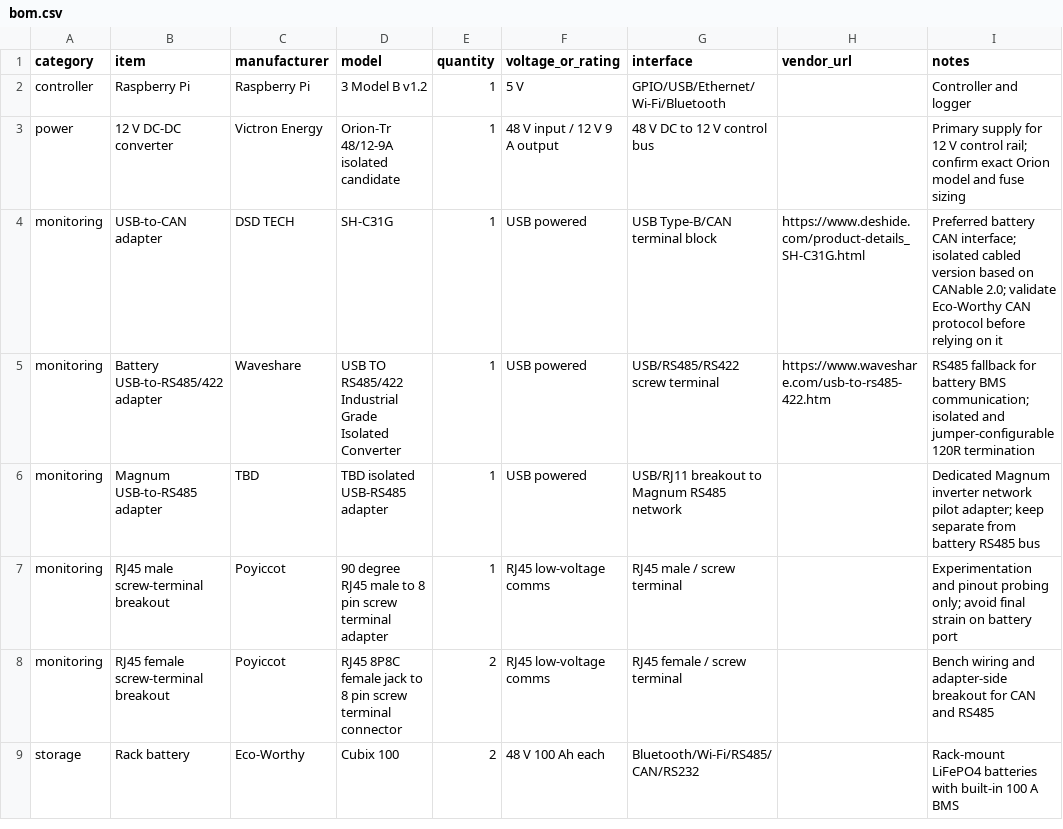
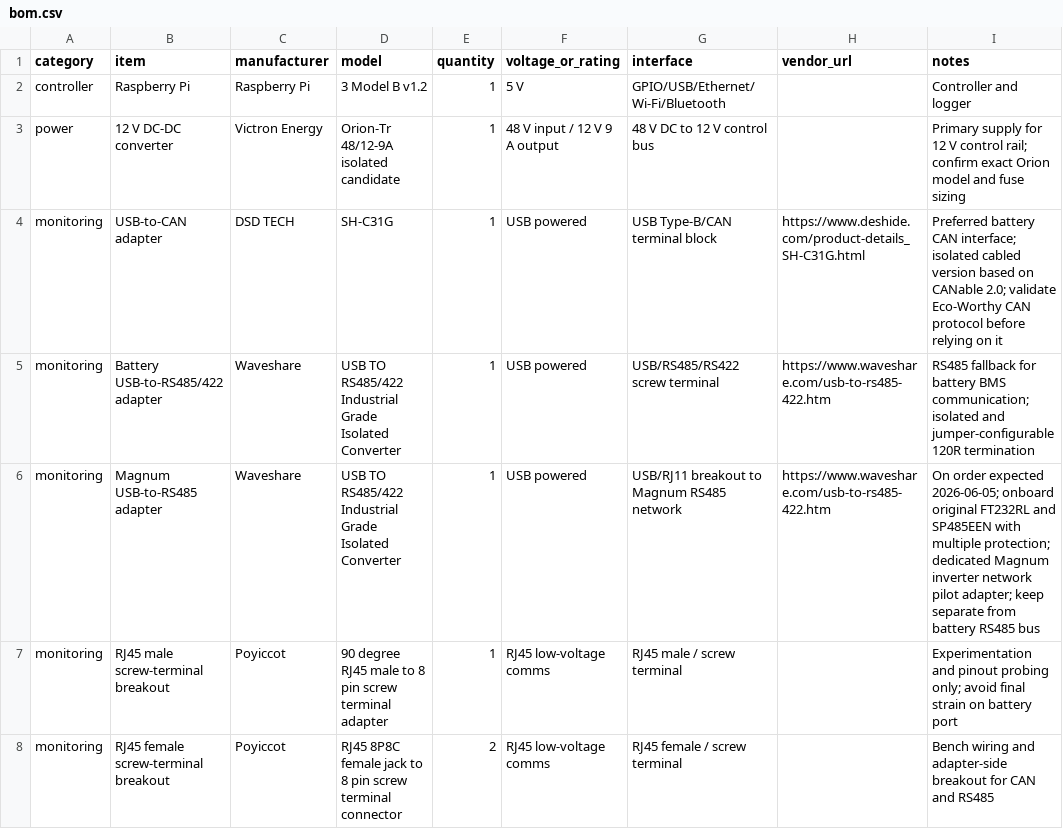
Before and after one commit to finitor/power-system, a CSV file: hardware/bom.csv, drawn as a sheet; only a part is shown; the shorter side is filled out with more unchanged rows.

```diff
--- a/hardware/bom.csv
+++ b/hardware/bom.csv
@@ -5,3 +5,3 @@ monitoring,USB-to-CAN adapter,DSD TECH,SH-C31G,1,USB powered,USB Type-B/CAN term
 monitoring,Battery USB-to-RS485/422 adapter,Waveshare,USB TO RS485/422 Industrial Grade Isolated Converter,1,USB powered,USB/RS485/RS422 screw terminal,https://www.waveshare.com/usb-to-rs485-422.htm,RS485 fallback for battery BMS communication; isolated and jumper-configurable 120R termination
-monitoring,Magnum USB-to-RS485 adapter,TBD,TBD isolated USB-RS485 adapter,1,USB powered,USB/RJ11 breakout to Magnum RS485 network,,Dedicated Magnum inverter network pilot adapter; keep separate from battery RS485 bus
+monitoring,Magnum USB-to-RS485 adapter,Waveshare,USB TO RS485/422 Industrial Grade Isolated Converter,1,USB powered,USB/RJ11 breakout to Magnum RS485 network,https://www.waveshare.com/usb-to-rs485-422.htm,On order expected 2026-06-05; onboard original FT232RL and SP485EEN with multiple protection; dedicated Magnum inverter network pilot adapter; keep separate from battery RS485 bus
 monitoring,RJ45 male screw-terminal breakout,Poyiccot,90 degree RJ45 male to 8 pin screw terminal adapter,1,RJ45 low-voltage comms,RJ45 male / screw terminal,,Experimentation and pinout probing only; avoid final strain on battery port
```
Also changed, not shown: hardware/on-hand.csv, 3 other files.
